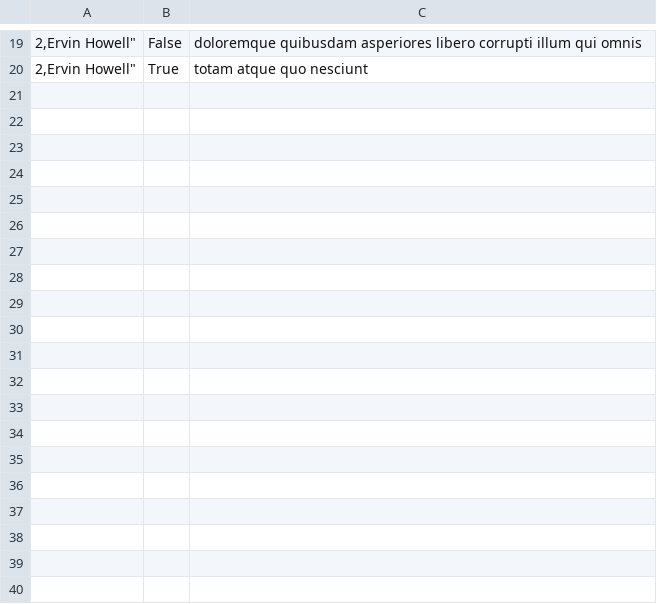
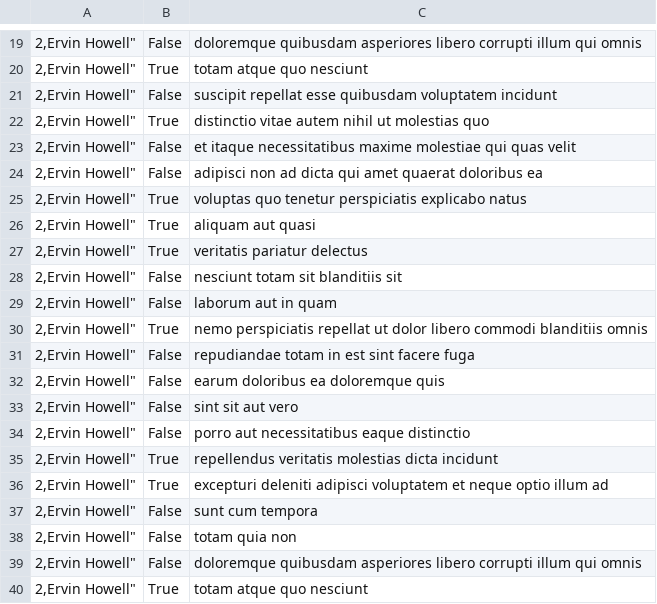
Before and after one commit to abel2319/alx-system_engineering-devops, a CSV file: 0x15-api/2.csv, drawn as a sheet; only a part is shown, gaps mark what is left out; the diff names each change by its address in the sheet, - before the commit and + after, or states it on an @@ line.

```diff
--- a/0x15-api/2.csv
+++ b/0x15-api/2.csv
+row 21: 2,Ervin Howell" | False | suscipit repellat esse quibusdam voluptatem incidunt
+row 22: 2,Ervin Howell" | True | distinctio vitae autem nihil ut molestias quo
+row 23: 2,Ervin Howell" | False | et itaque necessitatibus maxime molestiae qui quas velit
+row 24: 2,Ervin Howell" | False | adipisci non ad dicta qui amet quaerat doloribus ea
+row 25: 2,Ervin Howell" | True | voluptas quo tenetur perspiciatis explicabo natus
+row 26: 2,Ervin Howell" | True | aliquam aut quasi
+row 27: 2,Ervin Howell" | True | veritatis pariatur delectus
+row 28: 2,Ervin Howell" | False | nesciunt totam sit blanditiis sit
+row 29: 2,Ervin Howell" | False | laborum aut in quam
+row 30: 2,Ervin Howell" | True | nemo perspiciatis repellat ut dolor libero commodi blanditiis omnis
+row 31: 2,Ervin Howell" | False | repudiandae totam in est sint facere fuga
+row 32: 2,Ervin Howell" | False | earum doloribus ea doloremque quis
+row 33: 2,Ervin Howell" | False | sint sit aut vero
+row 34: 2,Ervin Howell" | False | porro aut necessitatibus eaque distinctio
+row 35: 2,Ervin Howell" | True | repellendus veritatis molestias dicta incidunt
+row 36: 2,Ervin Howell" | True | excepturi deleniti adipisci voluptatem et neque optio illum ad
+row 37: 2,Ervin Howell" | False | sunt cum tempora
+row 38: 2,Ervin Howell" | False | totam quia non
+row 39: 2,Ervin Howell" | False | doloremque quibusdam asperiores libero corrupti illum qui omnis
+row 40: 2,Ervin Howell" | True | totam atque quo nesciunt
```
Also changed, not shown: 1 other file.
